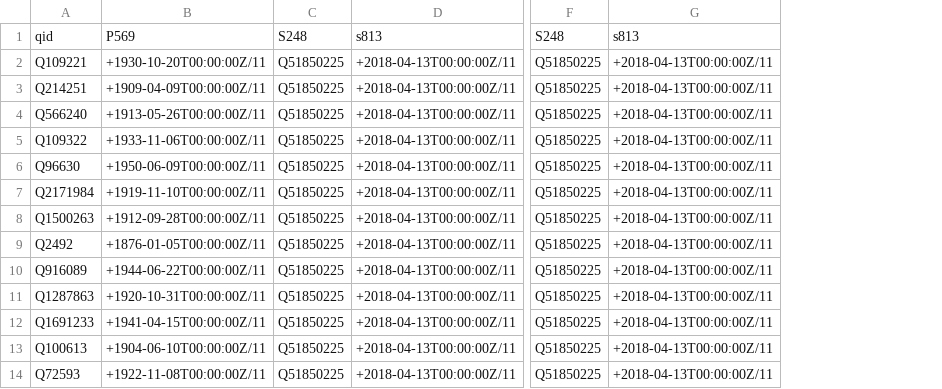
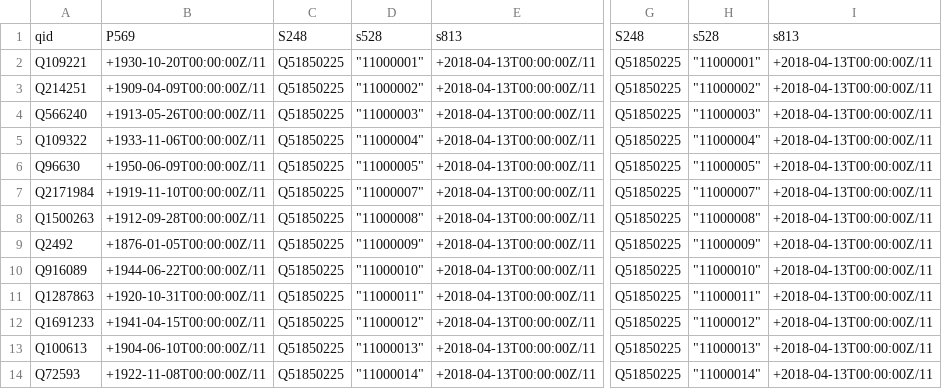
Before and after one commit to lucaswerkmeister/bundestag, a CSV file: dob+dod-1.qs.csv, drawn as a sheet; only a part is shown, gaps mark what is left out; the diff names each change by its address in the sheet, - before the commit and + after, or states it on an @@ line.

```diff
--- a/dob+dod-1.qs.csv
+++ b/dob+dod-1.qs.csv
+column D, rows 1-14: s528 | "11000001" | "11000002" | "11000003" | "11000004" | "11000005" | "11000007" | "11000008" | "11000009" | "11000010" | "11000011" | "11000012" | "11000013" | "11000014"
+column H, rows 1-14: s528 | "11000001" | "11000002" | "11000003" | "11000004" | "11000005" | "11000007" | "11000008" | "11000009" | "11000010" | "11000011" | "11000012" | "11000013" | "11000014"
```
Also changed, not shown: 1 other file.
